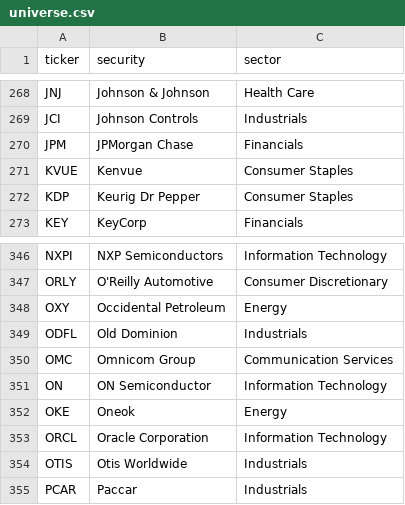
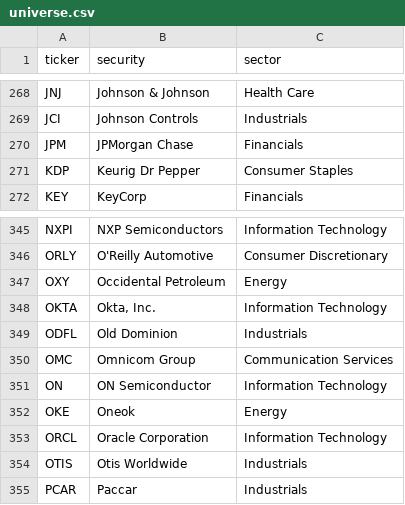
Before and after one commit to smsyed994-lang/MOMENTUM, a CSV file: momentum_data_biweekly/universe.csv, drawn as a sheet; only a part is shown, gaps mark what is left out.

Commit message:
Update data 2026-11-04 20:46 UTC

```diff
--- a/momentum_data_biweekly/universe.csv
+++ b/momentum_data_biweekly/universe.csv
@@ -270,3 +270,2 @@ JCI,Johnson Controls,Industrials
 JPM,JPMorgan Chase,Financials
-KVUE,Kenvue,Consumer Staples
 KDP,Keurig Dr Pepper,Consumer Staples
@@ -348,2 +347,3 @@ ORLY,O'Reilly Automotive,Consumer Discretionary
 OXY,Occidental Petroleum,Energy
+OKTA,"Okta, Inc.",Information Technology
 ODFL,Old Dominion,Industrials
```
Also changed, not shown: 1 other file.
